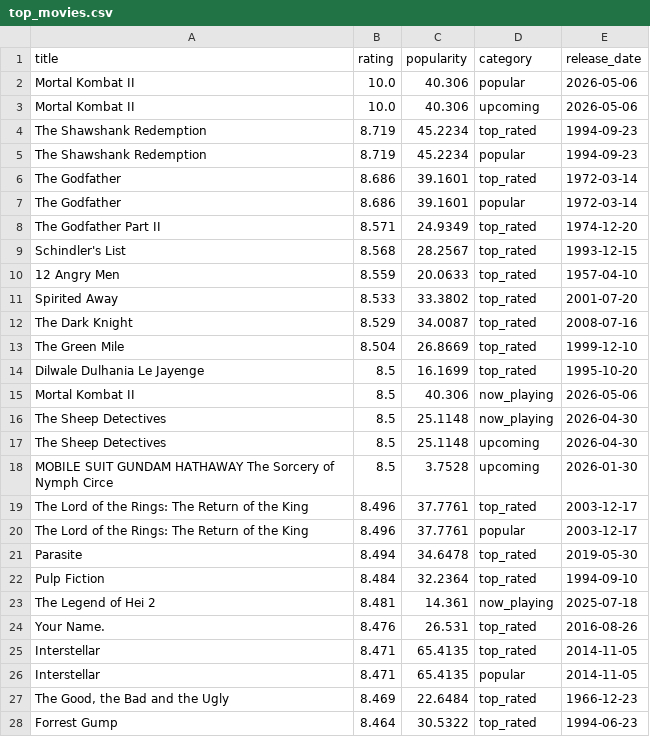
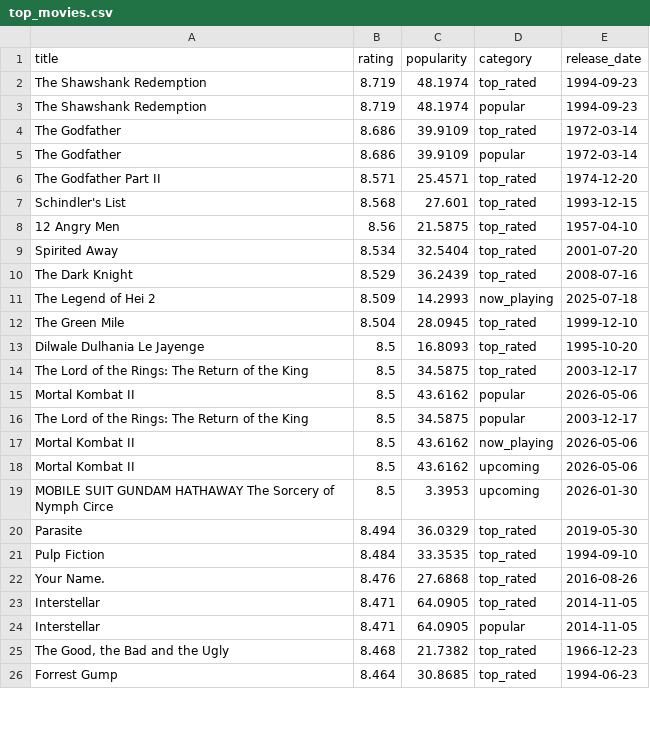
Before and after one commit to KOD-0101/movie-api-automation, a CSV file: top_movies.csv, drawn as a sheet; only a part is shown; the diff covers the shown part only.

```diff
--- a/top_movies.csv
+++ b/top_movies.csv
@@ -1,28 +1,26 @@
 title,rating,popularity,category,release_date
-Mortal Kombat II,10.0,40.306,popular,2026-05-06
-Mortal Kombat II,10.0,40.306,upcoming,2026-05-06
-The Shawshank Redemption,8.719,45.2234,top_rated,1994-09-23
-The Shawshank Redemption,8.719,45.2234,popular,1994-09-23
-The Godfather,8.686,39.1601,top_rated,1972-03-14
-The Godfather,8.686,39.1601,popular,1972-03-14
-The Godfather Part II,8.571,24.9349,top_rated,1974-12-20
-Schindler's List,8.568,28.2567,top_rated,1993-12-15
-12 Angry Men,8.559,20.0633,top_rated,1957-04-10
-Spirited Away,8.533,33.3802,top_rated,2001-07-20
-The Dark Knight,8.529,34.0087,top_rated,2008-07-16
-The Green Mile,8.504,26.8669,top_rated,1999-12-10
-Dilwale Dulhania Le Jayenge,8.5,16.1699,top_rated,1995-10-20
-Mortal Kombat II,8.5,40.306,now_playing,2026-05-06
-The Sheep Detectives,8.5,25.1148,now_playing,2026-04-30
-The Sheep Detectives,8.5,25.1148,upcoming,2026-04-30
-MOBILE SUIT GUNDAM HATHAWAY The Sorcery of Nymph Circe,8.5,3.7528,upcoming,2026-01-30
-The Lord of the Rings: The Return of the King,8.496,37.7761,top_rated,2003-12-17
-The Lord of the Rings: The Return of the King,8.496,37.7761,popular,2003-12-17
-Parasite,8.494,34.6478,top_rated,2019-05-30
-Pulp Fiction,8.484,32.2364,top_rated,1994-09-10
-The Legend of Hei 2,8.481,14.361,now_playing,2025-07-18
-Your Name.,8.476,26.531,top_rated,2016-08-26
-Interstellar,8.471,65.4135,top_rated,2014-11-05
-Interstellar,8.471,65.4135,popular,2014-11-05
-"The Good, the Bad and the Ugly",8.469,22.6484,top_rated,1966-12-23
-Forrest Gump,8.464,30.5322,top_rated,1994-06-23
+The Shawshank Redemption,8.719,48.1974,top_rated,1994-09-23
+The Shawshank Redemption,8.719,48.1974,popular,1994-09-23
+The Godfather,8.686,39.9109,top_rated,1972-03-14
+The Godfather,8.686,39.9109,popular,1972-03-14
+The Godfather Part II,8.571,25.4571,top_rated,1974-12-20
+Schindler's List,8.568,27.601,top_rated,1993-12-15
+12 Angry Men,8.56,21.5875,top_rated,1957-04-10
+Spirited Away,8.534,32.5404,top_rated,2001-07-20
+The Dark Knight,8.529,36.2439,top_rated,2008-07-16
+The Legend of Hei 2,8.509,14.2993,now_playing,2025-07-18
+The Green Mile,8.504,28.0945,top_rated,1999-12-10
+Dilwale Dulhania Le Jayenge,8.5,16.8093,top_rated,1995-10-20
+The Lord of the Rings: The Return of the King,8.5,34.5875,top_rated,2003-12-17
+Mortal Kombat II,8.5,43.6162,popular,2026-05-06
+The Lord of the Rings: The Return of the King,8.5,34.5875,popular,2003-12-17
+Mortal Kombat II,8.5,43.6162,now_playing,2026-05-06
+Mortal Kombat II,8.5,43.6162,upcoming,2026-05-06
+MOBILE SUIT GUNDAM HATHAWAY The Sorcery of Nymph Circe,8.5,3.3953,upcoming,2026-01-30
+Parasite,8.494,36.0329,top_rated,2019-05-30
+Pulp Fiction,8.484,33.3535,top_rated,1994-09-10
+Your Name.,8.476,27.6868,top_rated,2016-08-26
+Interstellar,8.471,64.0905,top_rated,2014-11-05
+Interstellar,8.471,64.0905,popular,2014-11-05
+"The Good, the Bad and the Ugly",8.468,21.7382,top_rated,1966-12-23
+Forrest Gump,8.464,30.8685,top_rated,1994-06-23
```
Also changed, not shown: 8 added rows, 6 removed rows and 21 edited cells elsewhere in this file, 1 other file.
